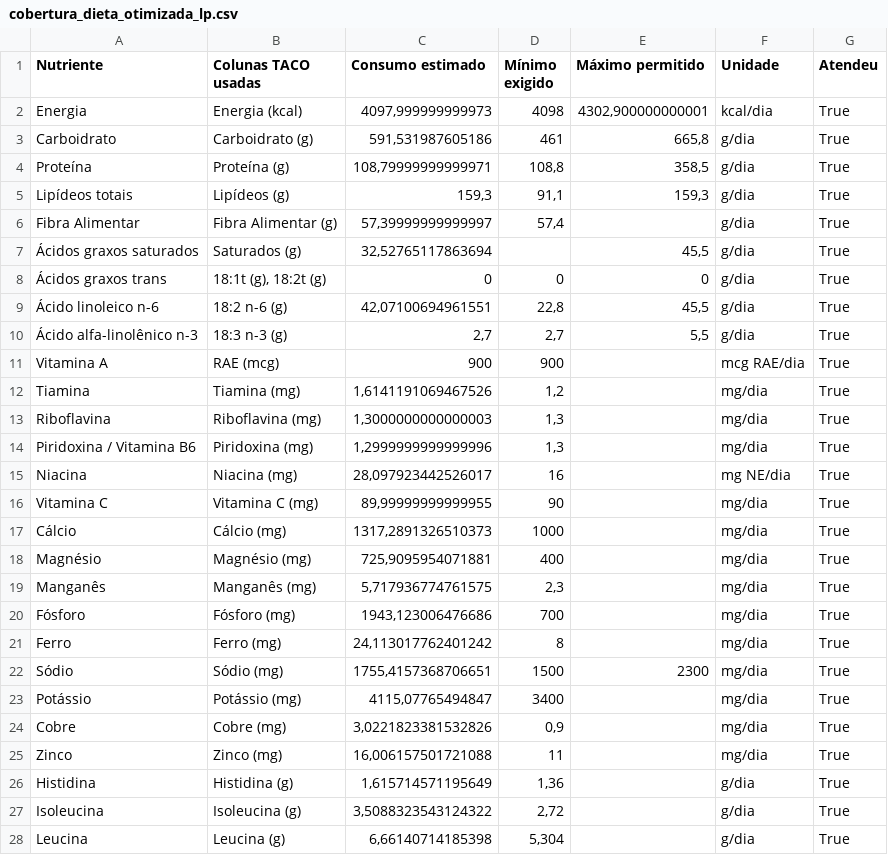
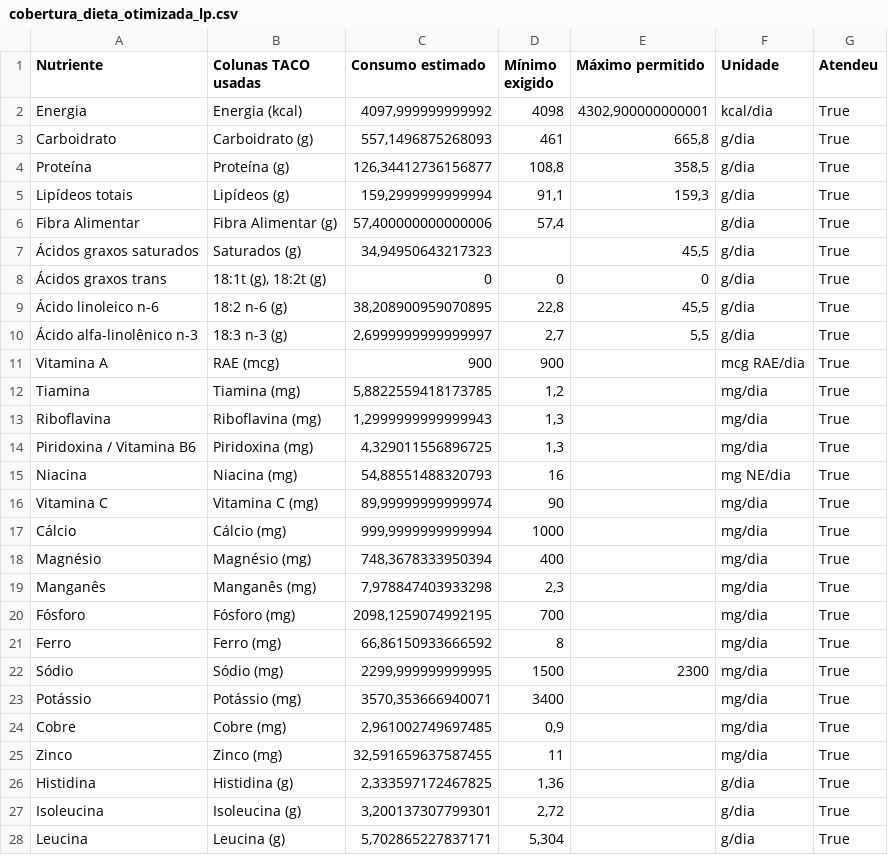
Before and after one commit to gabriel-fonseca-repo/nutrition-notebook, a CSV file: data/cobertura_dieta_otimizada_lp.csv, drawn as a sheet; only a part is shown; the diff covers the shown part only.

```diff
--- a/data/cobertura_dieta_otimizada_lp.csv
+++ b/data/cobertura_dieta_otimizada_lp.csv
@@ -1,28 +1,28 @@
 "Nutriente";"Colunas TACO usadas";"Consumo estimado";"Mínimo exigido";"Máximo permitido";"Unidade";"Atendeu"
-"Energia";"Energia (kcal)";"4097,999999999973";"4098";"4302,900000000001";"kcal/dia";"True"
-"Carboidrato";"Carboidrato (g)";"591,531987605186";"461";"665,8";"g/dia";"True"
-"Proteína";"Proteína (g)";"108,79999999999971";"108,8";"358,5";"g/dia";"True"
-"Lipídeos totais";"Lipídeos (g)";"159,3";"91,1";"159,3";"g/dia";"True"
-"Fibra Alimentar";"Fibra Alimentar (g)";"57,39999999999997";"57,4";"";"g/dia";"True"
-"Ácidos graxos saturados";"Saturados (g)";"32,52765117863694";"";"45,5";"g/dia";"True"
+"Energia";"Energia (kcal)";"4097,999999999992";"4098";"4302,900000000001";"kcal/dia";"True"
+"Carboidrato";"Carboidrato (g)";"557,1496875268093";"461";"665,8";"g/dia";"True"
+"Proteína";"Proteína (g)";"126,34412736156877";"108,8";"358,5";"g/dia";"True"
+"Lipídeos totais";"Lipídeos (g)";"159,2999999999994";"91,1";"159,3";"g/dia";"True"
+"Fibra Alimentar";"Fibra Alimentar (g)";"57,400000000000006";"57,4";"";"g/dia";"True"
+"Ácidos graxos saturados";"Saturados (g)";"34,94950643217323";"";"45,5";"g/dia";"True"
 "Ácidos graxos trans";"18:1t (g), 18:2t (g)";"0";"0";"0";"g/dia";"True"
-"Ácido linoleico n-6";"18:2 n-6 (g)";"42,07100694961551";"22,8";"45,5";"g/dia";"True"
-"Ácido alfa-linolênico n-3";"18:3 n-3 (g)";"2,7";"2,7";"5,5";"g/dia";"True"
+"Ácido linoleico n-6";"18:2 n-6 (g)";"38,208900959070895";"22,8";"45,5";"g/dia";"True"
+"Ácido alfa-linolênico n-3";"18:3 n-3 (g)";"2,6999999999999997";"2,7";"5,5";"g/dia";"True"
 "Vitamina A";"RAE (mcg)";"900";"900";"";"mcg RAE/dia";"True"
-"Tiamina";"Tiamina (mg)";"1,6141191069467526";"1,2";"";"mg/dia";"True"
-"Riboflavina";"Riboflavina (mg)";"1,3000000000000003";"1,3";"";"mg/dia";"True"
-"Piridoxina / Vitamina B6";"Piridoxina (mg)";"1,2999999999999996";"1,3";"";"mg/dia";"True"
-"Niacina";"Niacina (mg)";"28,097923442526017";"16";"";"mg NE/dia";"True"
-"Vitamina C";"Vitamina C (mg)";"89,99999999999955";"90";"";"mg/dia";"True"
-"Cálcio";"Cálcio (mg)";"1317,2891326510373";"1000";"";"mg/dia";"True"
-"Magnésio";"Magnésio (mg)";"725,9095954071881";"400";"";"mg/dia";"True"
-"Manganês";"Manganês (mg)";"5,717936774761575";"2,3";"";"mg/dia";"True"
-"Fósforo";"Fósforo (mg)";"1943,123006476686";"700";"";"mg/dia";"True"
-"Ferro";"Ferro (mg)";"24,113017762401242";"8";"";"mg/dia";"True"
-"Sódio";"Sódio (mg)";"1755,4157368706651";"1500";"2300";"mg/dia";"True"
-"Potássio";"Potássio (mg)";"4115,07765494847";"3400";"";"mg/dia";"True"
-"Cobre";"Cobre (mg)";"3,0221823381532826";"0,9";"";"mg/dia";"True"
-"Zinco";"Zinco (mg)";"16,006157501721088";"11";"";"mg/dia";"True"
-"Histidina";"Histidina (g)";"1,615714571195649";"1,36";"";"g/dia";"True"
-"Isoleucina";"Isoleucina (g)";"3,5088323543124322";"2,72";"";"g/dia";"True"
-"Leucina";"Leucina (g)";"6,66140714185398";"5,304";"";"g/dia";"True"
+"Tiamina";"Tiamina (mg)";"5,8822559418173785";"1,2";"";"mg/dia";"True"
+"Riboflavina";"Riboflavina (mg)";"1,2999999999999943";"1,3";"";"mg/dia";"True"
+"Piridoxina / Vitamina B6";"Piridoxina (mg)";"4,329011556896725";"1,3";"";"mg/dia";"True"
+"Niacina";"Niacina (mg)";"54,88551488320793";"16";"";"mg NE/dia";"True"
+"Vitamina C";"Vitamina C (mg)";"89,99999999999974";"90";"";"mg/dia";"True"
+"Cálcio";"Cálcio (mg)";"999,9999999999994";"1000";"";"mg/dia";"True"
+"Magnésio";"Magnésio (mg)";"748,3678333950394";"400";"";"mg/dia";"True"
+"Manganês";"Manganês (mg)";"7,978847403933298";"2,3";"";"mg/dia";"True"
+"Fósforo";"Fósforo (mg)";"2098,1259074992195";"700";"";"mg/dia";"True"
+"Ferro";"Ferro (mg)";"66,86150933666592";"8";"";"mg/dia";"True"
+"Sódio";"Sódio (mg)";"2299,999999999995";"1500";"2300";"mg/dia";"True"
+"Potássio";"Potássio (mg)";"3570,353666940071";"3400";"";"mg/dia";"True"
+"Cobre";"Cobre (mg)";"2,961002749697485";"0,9";"";"mg/dia";"True"
+"Zinco";"Zinco (mg)";"32,591659637587455";"11";"";"mg/dia";"True"
+"Histidina";"Histidina (g)";"2,333597172467825";"1,36";"";"g/dia";"True"
+"Isoleucina";"Isoleucina (g)";"3,200137307799301";"2,72";"";"g/dia";"True"
+"Leucina";"Leucina (g)";"5,702865227837171";"5,304";"";"g/dia";"True"
```
Also changed, not shown: 6 edited cells elsewhere in this file, data/dieta_otimizada_lp.csv, data/plano_alimentar_cobertura_legivel.csv, 4 other files.
